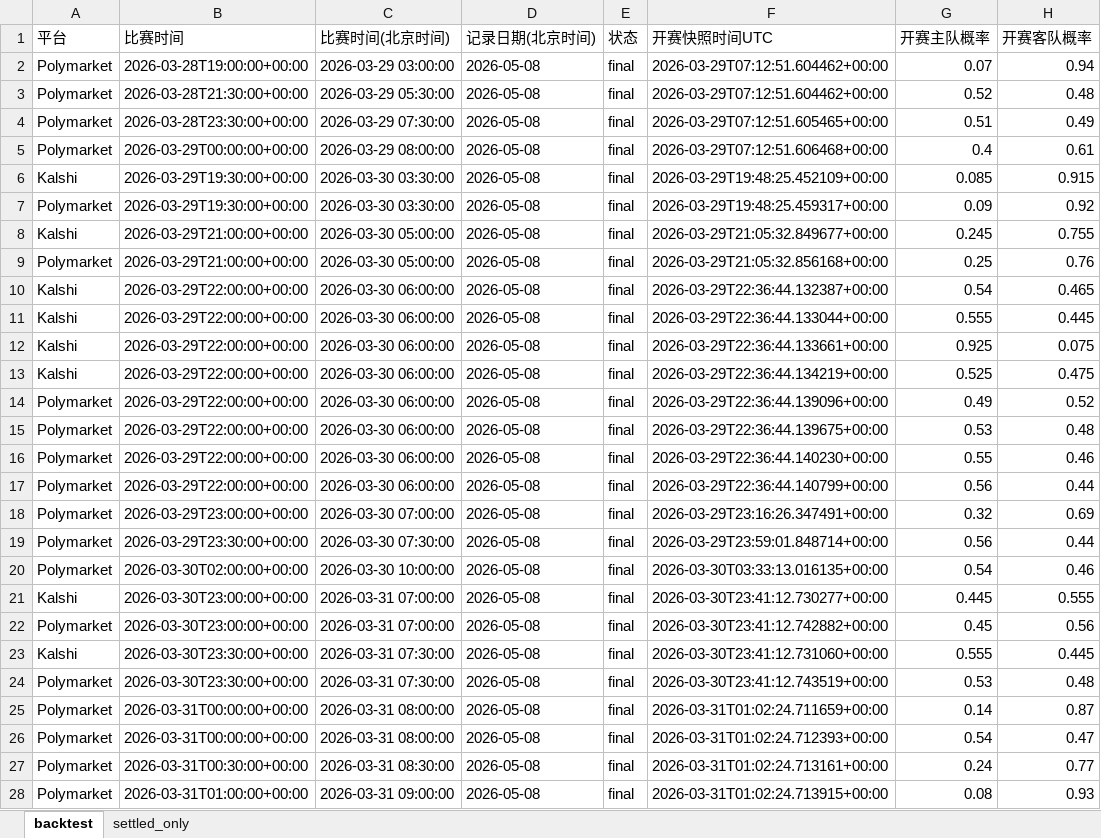
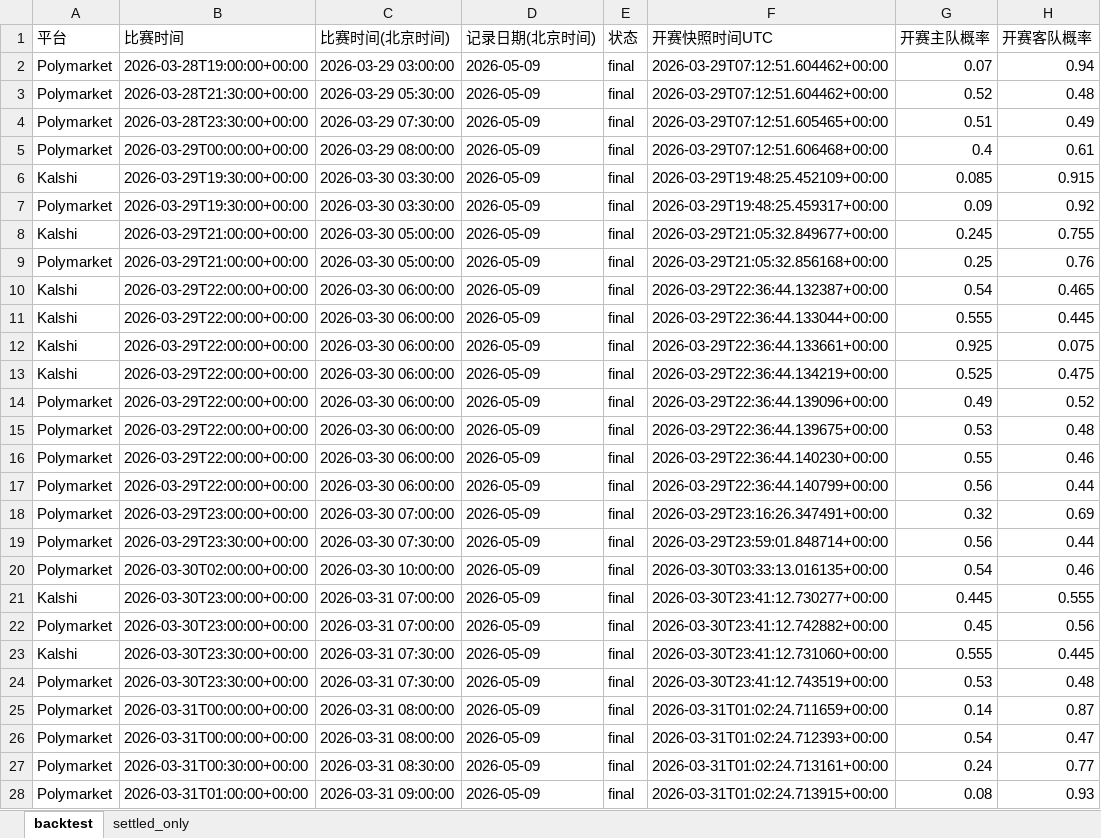
Before and after one commit to Stevensu7/nba-market-study, an Excel workbook: backtest.xlsx, sheet backtest, drawn as a sheet; only a part is shown; values as stored, in another font and other column widths than the file's, no borders; the diff covers the shown part only; the diff names each change by its address in the sheet, - before the commit and + after, or states it on an @@ line.

```diff
--- a/backtest.xlsx (sheet backtest)
+++ b/backtest.xlsx (sheet backtest)
-D2:D28 (记录日期(北京时间)): 2026-05-08
+D2:D28 (记录日期(北京时间)): 2026-05-09
```
Also changed, not shown: 142 edited cells elsewhere in this sheet, sheet settled_only, 1 other file.
